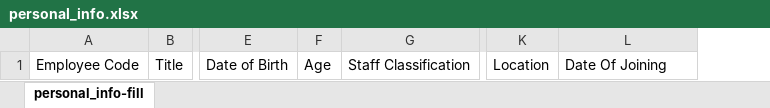
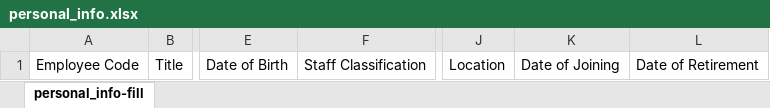
Before and after one commit to hrishikesh-dahiya/IRCS-HR-Database, an Excel workbook: templates/personal_info.xlsx, sheet personal_info-fill, drawn as a sheet; only a part is shown, gaps mark what is left out; values as stored, in another font and other column widths than the file's, no borders; removed rows and columns are numbered as before the commit, all else as after; the diff names each change by its address in the sheet, - before the commit and + after, or states it on an @@ line.

```diff
--- a/templates/personal_info.xlsx (sheet personal_info-fill)
+++ b/templates/personal_info.xlsx (sheet personal_info-fill)
-column F, row 1: Age
+column K, row 1: Date of Joining
-L1: Date Of Joining
+L1: Date of Retirement
```
Also changed, not shown: templates/experience.xlsx, 8 other files.
